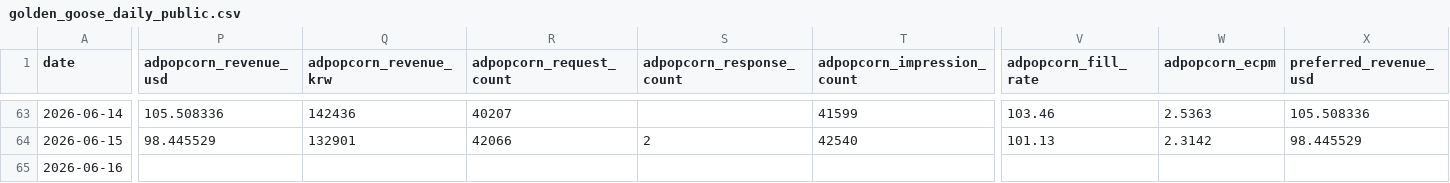
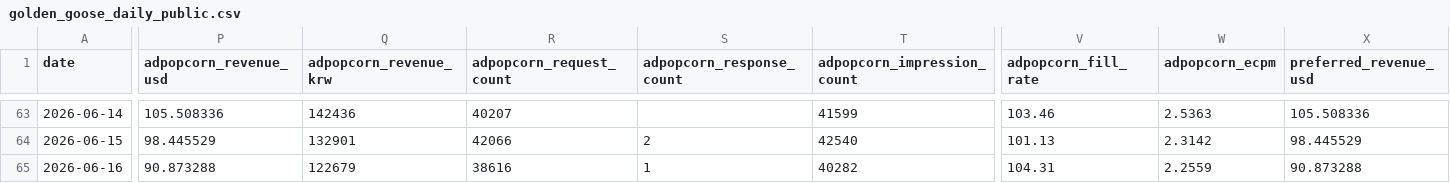
Before and after one commit to dongwonlee222/golden-goose-report, a CSV file: datasets/golden_goose_daily_public.csv, drawn as a sheet; only a part is shown, gaps mark what is left out; the diff covers the shown part only; the diff names each change by its address in the sheet, - before the commit and + after, or states it on an @@ line.

Commit message:
Update AdPopcorn data for 2026-06-16

```diff
--- a/datasets/golden_goose_daily_public.csv
+++ b/datasets/golden_goose_daily_public.csv
-P65 (adpopcorn_revenue_usd): (empty)
+P65 (adpopcorn_revenue_usd): 90.873288
-Q65 (adpopcorn_revenue_krw): (empty)
+Q65 (adpopcorn_revenue_krw): 122679
-R65 (adpopcorn_request_count): (empty)
+R65 (adpopcorn_request_count): 38616
-S65 (adpopcorn_response_count): (empty)
+S65 (adpopcorn_response_count): 1
-T65 (adpopcorn_impression_count): (empty)
+T65 (adpopcorn_impression_count): 40282
-V65 (adpopcorn_fill_rate): (empty)
+V65 (adpopcorn_fill_rate): 104.31
-W65 (adpopcorn_ecpm): (empty)
+W65 (adpopcorn_ecpm): 2.2559
-X65 (preferred_revenue_usd): (empty)
+X65 (preferred_revenue_usd): 90.873288
```
Also changed, not shown: 1 edited cell elsewhere in this file, datasets/ad_revenue_public.csv, 2 other files.
